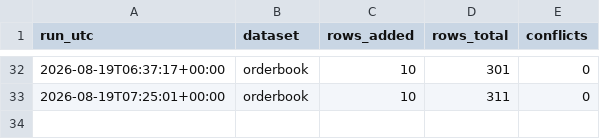
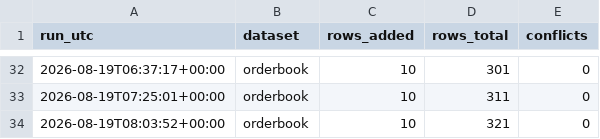
Before and after one commit to Aabaran7/nepse-forecast, a CSV file: data-mirror/orderbook/_manifest.csv, drawn as a sheet; only a part is shown, gaps mark what is left out; the diff names each change by its address in the sheet, - before the commit and + after, or states it on an @@ line.

```diff
--- a/data-mirror/orderbook/_manifest.csv
+++ b/data-mirror/orderbook/_manifest.csv
+row 34: 2026-08-19T08:03:52+00:00 | orderbook | 10 | 321 | 0
```
Also changed, not shown: data-mirror/orderbook/orderbook.csv, 2 other files.
